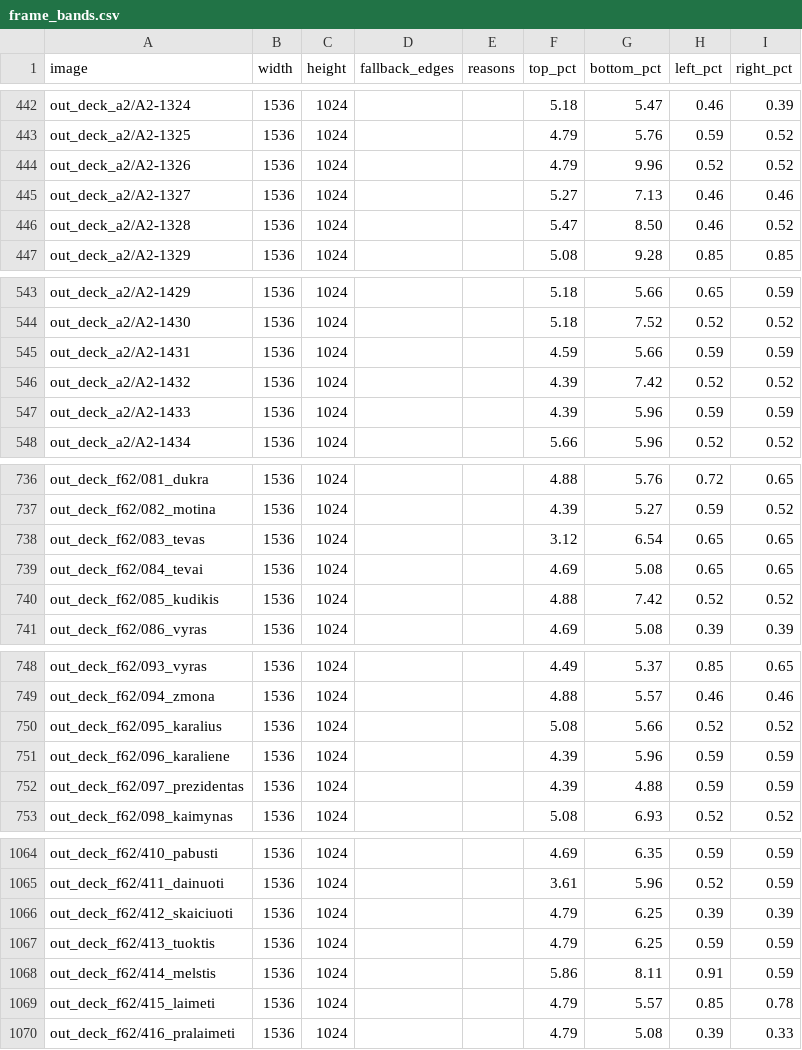
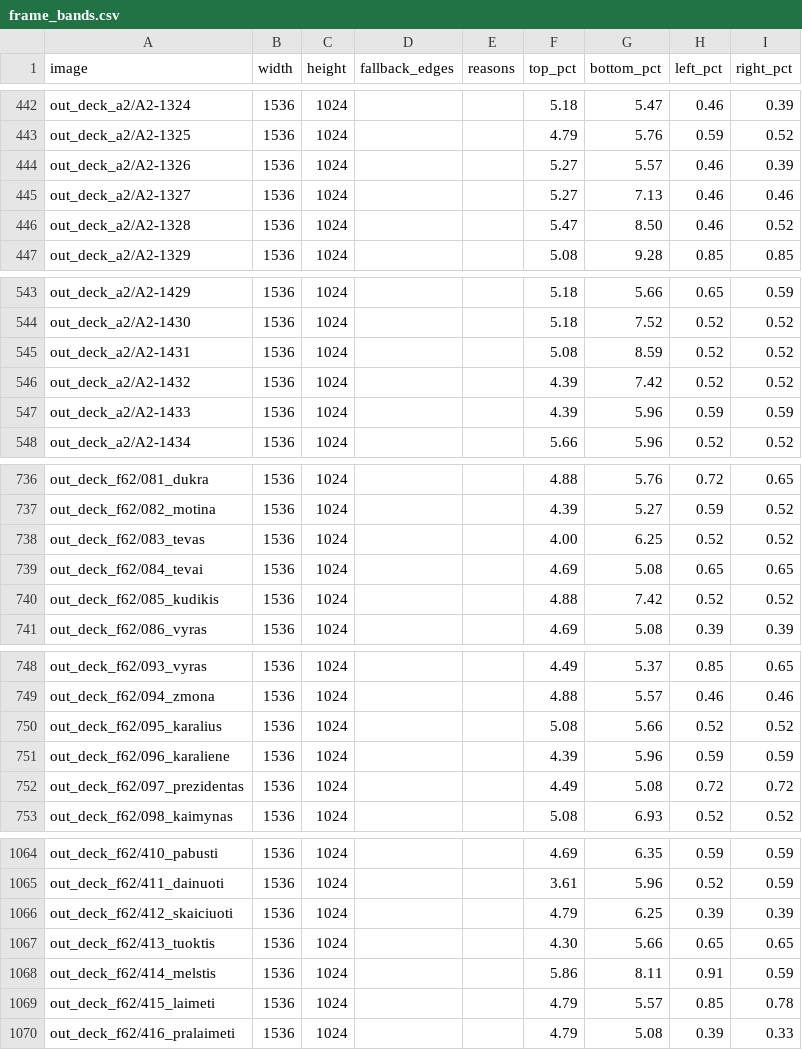
Before and after one commit to dainius-sileika/Lithuanian_Flashcards, a CSV file: build_reports/frame_bands.csv, drawn as a sheet; only a part is shown, gaps mark what is left out; the diff covers the shown part only.

```diff
--- a/build_reports/frame_bands.csv
+++ b/build_reports/frame_bands.csv
@@ -443,3 +443,3 @@ out_deck_a2/A2-1324,1536,1024,,,5.18,5.47,0.46,0.39
 out_deck_a2/A2-1325,1536,1024,,,4.79,5.76,0.59,0.52
-out_deck_a2/A2-1326,1536,1024,,,4.79,9.96,0.52,0.52
+out_deck_a2/A2-1326,1536,1024,,,5.27,5.57,0.46,0.39
 out_deck_a2/A2-1327,1536,1024,,,5.27,7.13,0.46,0.46
@@ -544,3 +544,3 @@ out_deck_a2/A2-1429,1536,1024,,,5.18,5.66,0.65,0.59
 out_deck_a2/A2-1430,1536,1024,,,5.18,7.52,0.52,0.52
-out_deck_a2/A2-1431,1536,1024,,,4.59,5.66,0.59,0.59
+out_deck_a2/A2-1431,1536,1024,,,5.08,8.59,0.52,0.52
 out_deck_a2/A2-1432,1536,1024,,,4.39,7.42,0.52,0.52
@@ -737,3 +737,3 @@ out_deck_f62/081_dukra,1536,1024,,,4.88,5.76,0.72,0.65
 out_deck_f62/082_motina,1536,1024,,,4.39,5.27,0.59,0.52
-out_deck_f62/083_tevas,1536,1024,,,3.12,6.54,0.65,0.65
+out_deck_f62/083_tevas,1536,1024,,,4.00,6.25,0.52,0.52
 out_deck_f62/084_tevai,1536,1024,,,4.69,5.08,0.65,0.65
@@ -751,3 +751,3 @@ out_deck_f62/095_karalius,1536,1024,,,5.08,5.66,0.52,0.52
 out_deck_f62/096_karaliene,1536,1024,,,4.39,5.96,0.59,0.59
-out_deck_f62/097_prezidentas,1536,1024,,,4.39,4.88,0.59,0.59
+out_deck_f62/097_prezidentas,1536,1024,,,4.49,5.08,0.72,0.72
 out_deck_f62/098_kaimynas,1536,1024,,,5.08,6.93,0.52,0.52
@@ -1066,3 +1066,3 @@ out_deck_f62/411_dainuoti,1536,1024,,,3.61,5.96,0.52,0.59
 out_deck_f62/412_skaiciuoti,1536,1024,,,4.79,6.25,0.39,0.39
-out_deck_f62/413_tuoktis,1536,1024,,,4.79,6.25,0.59,0.59
+out_deck_f62/413_tuoktis,1536,1024,,,4.30,5.66,0.65,0.65
 out_deck_f62/414_melstis,1536,1024,,,5.86,8.11,0.91,0.59
```
Also changed, not shown: 49 edited cells elsewhere in this file, build_reports/frame_flags.csv, 4 other files.
